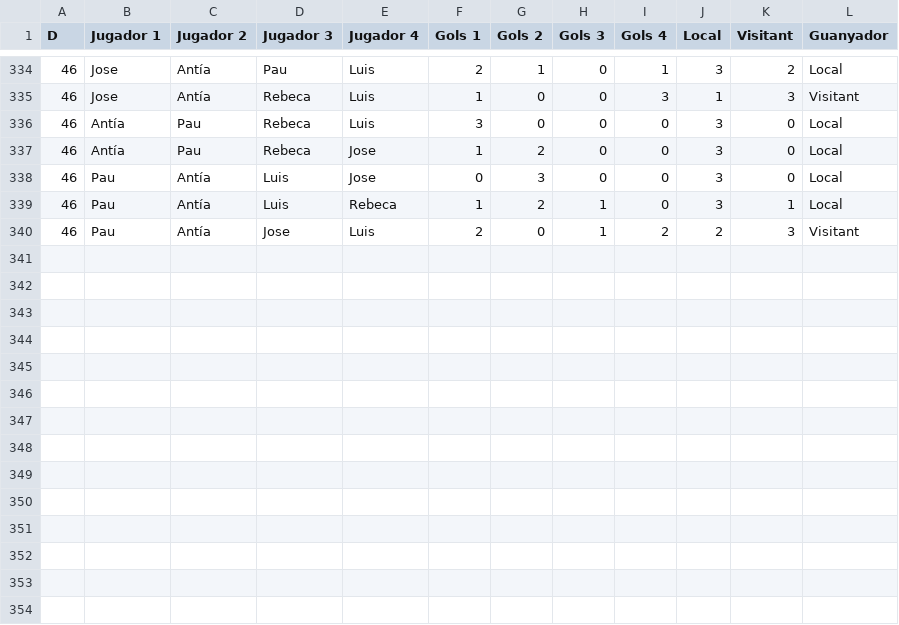
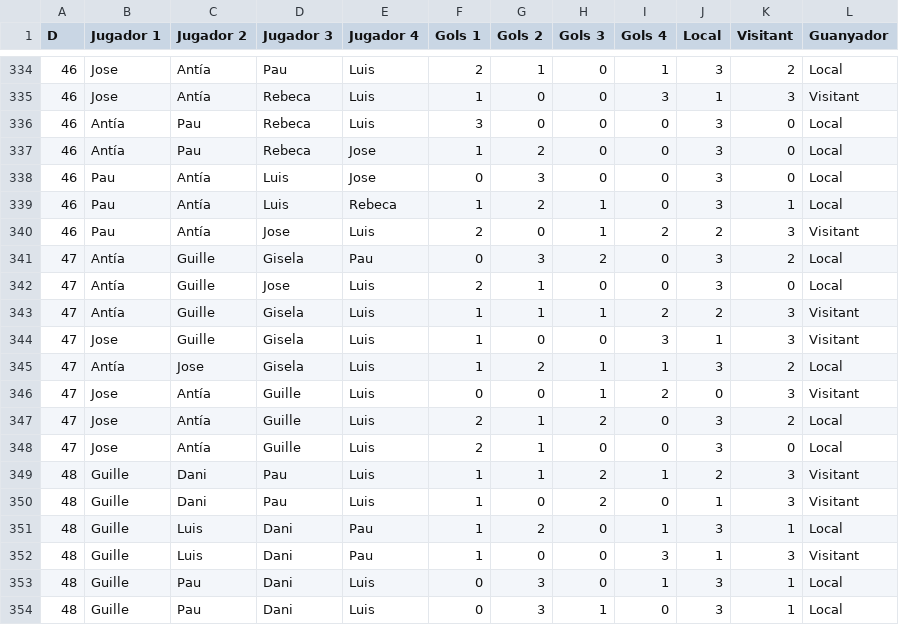
Before and after one commit to pgrebolt/ICEChampionsLeague, a CSV file: results.csv, drawn as a sheet; only a part is shown, gaps mark what is left out; the diff names each change by its address in the sheet, - before the commit and + after, or states it on an @@ line.

```diff
--- a/results.csv
+++ b/results.csv
+row 341: 47 | Antía | Guille | Gisela | Pau | 0 | 3 | 2 | 0 | 3 | 2 | Local
+row 342: 47 | Antía | Guille | Jose | Luis | 2 | 1 | 0 | 0 | 3 | 0 | Local
+row 343: 47 | Antía | Guille | Gisela | Luis | 1 | 1 | 1 | 2 | 2 | 3 | Visitant
+row 344: 47 | Jose | Guille | Gisela | Luis | 1 | 0 | 0 | 3 | 1 | 3 | Visitant
+row 345: 47 | Antía | Jose | Gisela | Luis | 1 | 2 | 1 | 1 | 3 | 2 | Local
+row 346: 47 | Jose | Antía | Guille | Luis | 0 | 0 | 1 | 2 | 0 | 3 | Visitant
+row 347: 47 | Jose | Antía | Guille | Luis | 2 | 1 | 2 | 0 | 3 | 2 | Local
+row 348: 47 | Jose | Antía | Guille | Luis | 2 | 1 | 0 | 0 | 3 | 0 | Local
+row 349: 48 | Guille | Dani | Pau | Luis | 1 | 1 | 2 | 1 | 2 | 3 | Visitant
+row 350: 48 | Guille | Dani | Pau | Luis | 1 | 0 | 2 | 0 | 1 | 3 | Visitant
+row 351: 48 | Guille | Luis | Dani | Pau | 1 | 2 | 0 | 1 | 3 | 1 | Local
+row 352: 48 | Guille | Luis | Dani | Pau | 1 | 0 | 0 | 3 | 1 | 3 | Visitant
+row 353: 48 | Guille | Pau | Dani | Luis | 0 | 3 | 0 | 1 | 3 | 1 | Local
+row 354: 48 | Guille | Pau | Dani | Luis | 0 | 3 | 1 | 0 | 3 | 1 | Local
```
Also changed, not shown: 11 other files.
